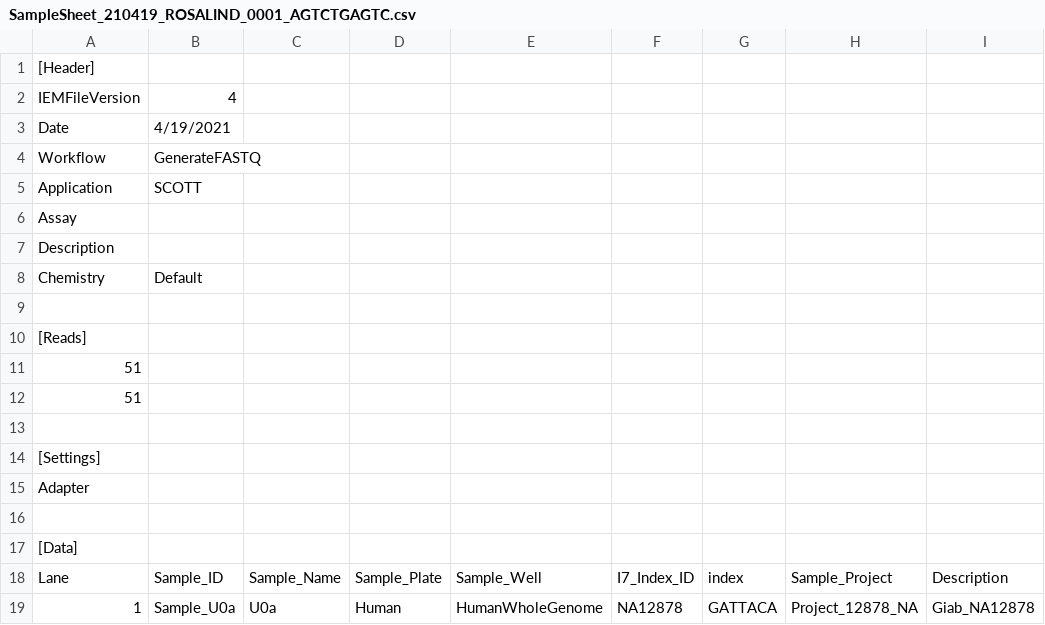
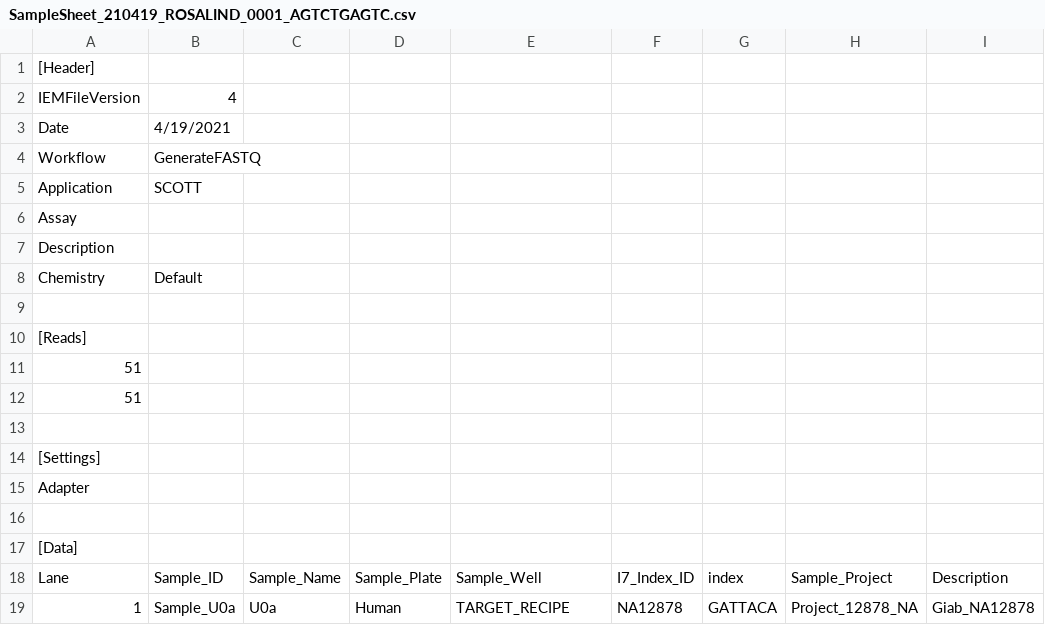
Before and after one commit to mskcc/nf-fastq-plus, a CSV file: testPipeline/data/SampleSheets/SampleSheet_210419_ROSALIND_0001_AGTCTGAGTC.csv, drawn as a sheet.

Commit message:
Adding template file

```diff
--- a/testPipeline/data/SampleSheets/SampleSheet_210419_ROSALIND_0001_AGTCTGAGTC.csv
+++ b/testPipeline/data/SampleSheets/SampleSheet_210419_ROSALIND_0001_AGTCTGAGTC.csv
@@ -18,2 +18,2 @@ Adapter,,,,,,,,
 Lane,Sample_ID,Sample_Name,Sample_Plate,Sample_Well,I7_Index_ID,index,Sample_Project,Description
-1,Sample_U0a,U0a,Human,HumanWholeGenome,NA12878,GATTACA,Project_12878_NA,Giab_NA12878
+1,Sample_U0a,U0a,Human,TARGET_RECIPE,NA12878,GATTACA,Project_12878_NA,Giab_NA12878
```
